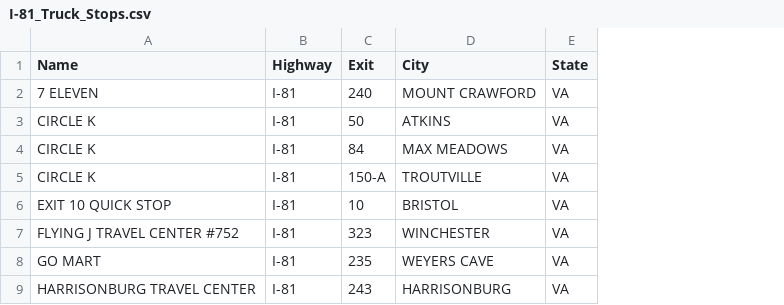
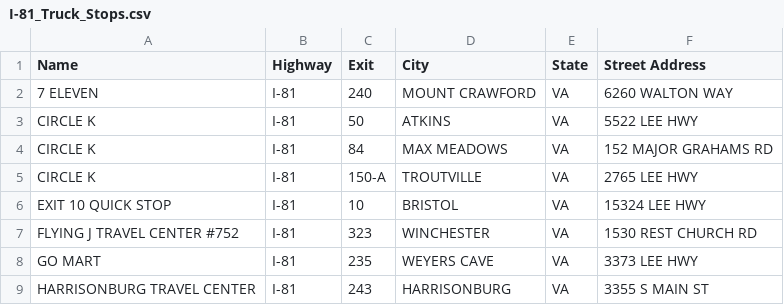
Before and after one commit to chungmj/EV-Siting, a CSV file: Data/I-81_Truck_Stops.csv, drawn as a sheet; only a part is shown; the diff names each change by its address in the sheet, - before the commit and + after, or states it on an @@ line.

```diff
--- a/Data/I-81_Truck_Stops.csv
+++ b/Data/I-81_Truck_Stops.csv
+column F (Street Address), rows 2-9: 6260 WALTON WAY | 5522 LEE HWY | 152 MAJOR GRAHAMS RD | 2765 LEE HWY | 15324 LEE HWY | 1530 REST CHURCH RD | 3373 LEE HWY | 3355 S MAIN ST
```
Also changed, not shown: Data/VA Truck Stops.csv, 4 other files.
